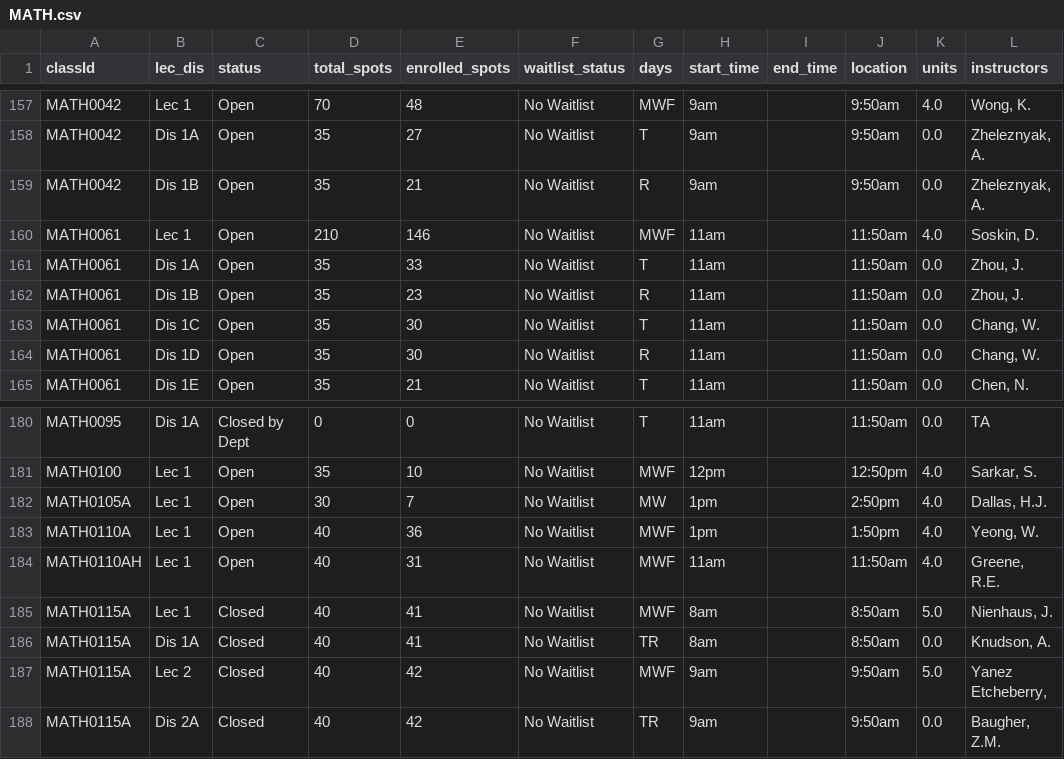
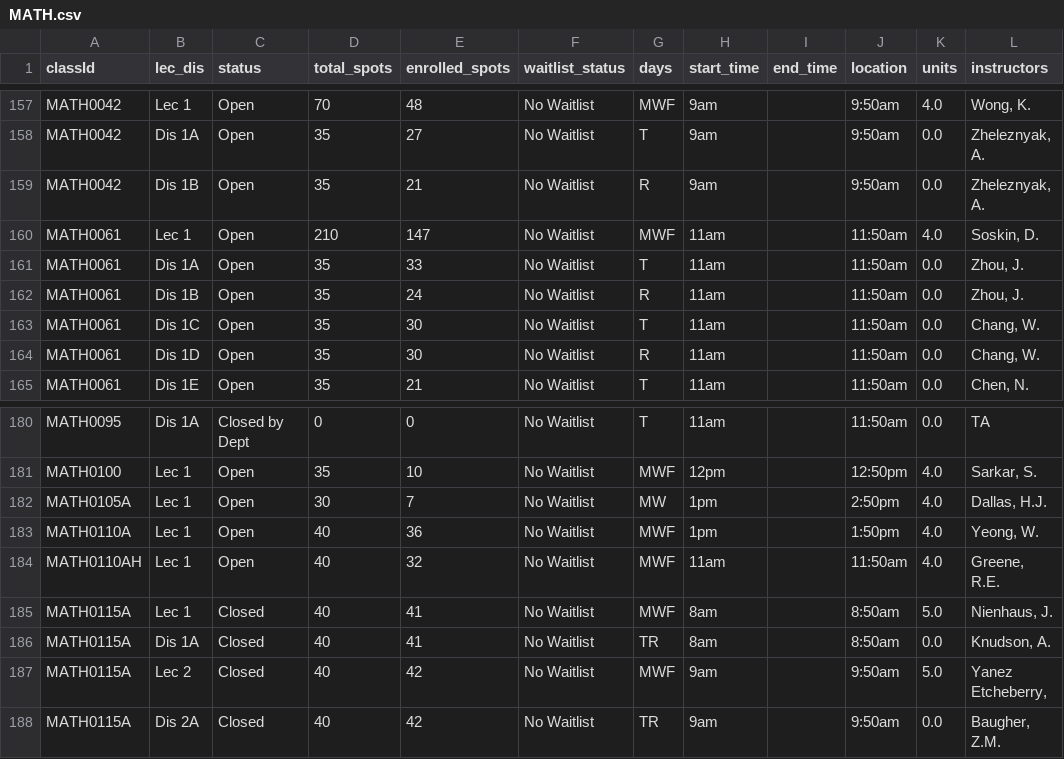
Before and after one commit to ptatoo/First_html_document, a CSV file: server/section_data/MATH.csv, drawn as a sheet; only a part is shown, gaps mark what is left out.

```diff
--- a/server/section_data/MATH.csv
+++ b/server/section_data/MATH.csv
@@ -159,5 +159,5 @@ MATH0042,Dis 1A,Open,35,27,No Waitlist,T,9am,,9:50am,0.0,"Zheleznyak, A."
 MATH0042,Dis 1B,Open,35,21,No Waitlist,R,9am,,9:50am,0.0,"Zheleznyak, A."
-MATH0061,Lec 1,Open,210,146,No Waitlist,MWF,11am,,11:50am,4.0,"Soskin, D."
+MATH0061,Lec 1,Open,210,147,No Waitlist,MWF,11am,,11:50am,4.0,"Soskin, D."
 MATH0061,Dis 1A,Open,35,33,No Waitlist,T,11am,,11:50am,0.0,"Zhou, J."
-MATH0061,Dis 1B,Open,35,23,No Waitlist,R,11am,,11:50am,0.0,"Zhou, J."
+MATH0061,Dis 1B,Open,35,24,No Waitlist,R,11am,,11:50am,0.0,"Zhou, J."
 MATH0061,Dis 1C,Open,35,30,No Waitlist,T,11am,,11:50am,0.0,"Chang, W."
@@ -183,3 +183,3 @@ MATH0105A,Lec 1,Open,30,7,No Waitlist,MW,1pm,,2:50pm,4.0,"Dallas, H.J."
 MATH0110A,Lec 1,Open,40,36,No Waitlist,MWF,1pm,,1:50pm,4.0,"Yeong, W."
-MATH0110AH,Lec 1,Open,40,31,No Waitlist,MWF,11am,,11:50am,4.0,"Greene, R.E."
+MATH0110AH,Lec 1,Open,40,32,No Waitlist,MWF,11am,,11:50am,4.0,"Greene, R.E."
 MATH0115A,Lec 1,Closed,40,41,No Waitlist,MWF,8am,,8:50am,5.0,"Nienhaus, J."
```
Also changed, not shown: 2 other files.
